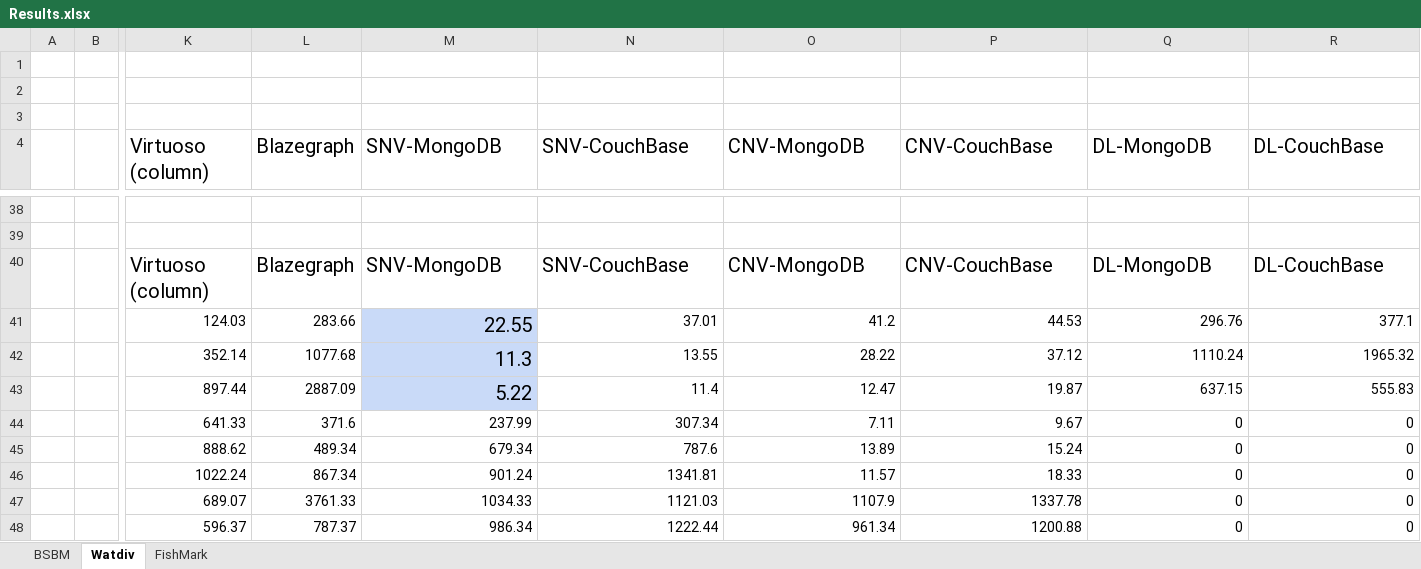
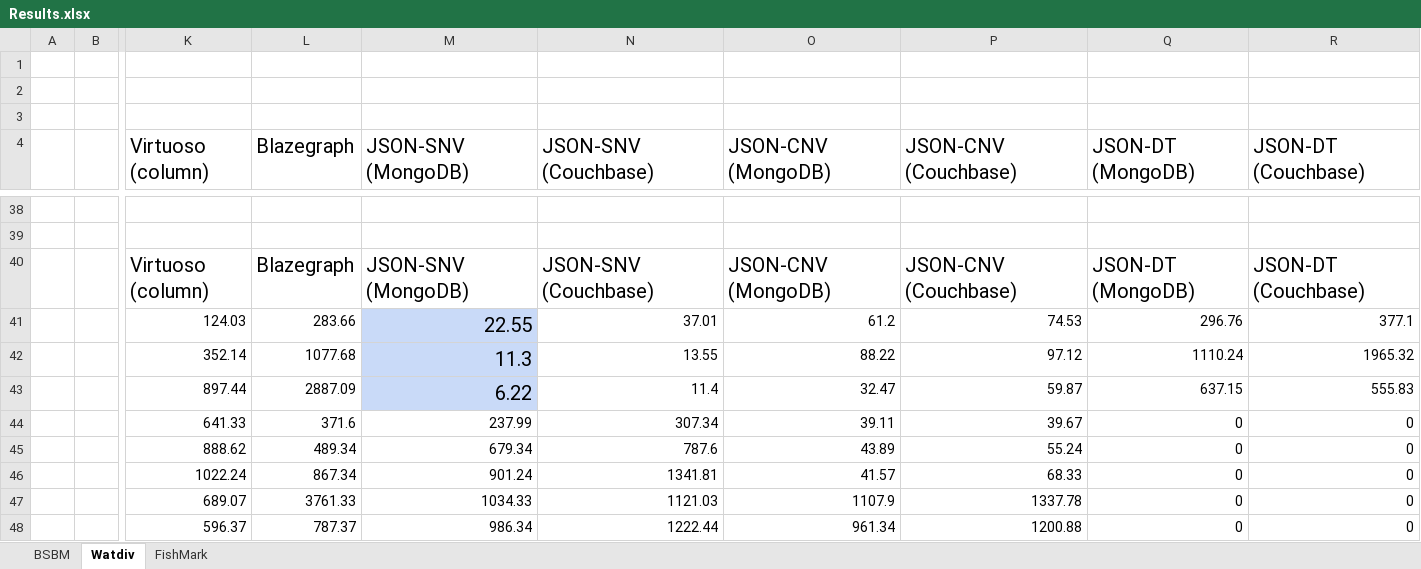
Before and after one commit to m-salehpour/JSON-DM, an Excel workbook: Results/Results.xlsx, sheet Watdiv, drawn as a sheet; only a part is shown, gaps mark what is left out; values as stored, in another font and other column widths than the file's, no borders; charts and pictures not drawn; the diff covers the shown part only; the diff names each change by its address in the sheet, - before the commit and + after, or states it on an @@ line.

```diff
--- a/Results/Results.xlsx (sheet Watdiv)
+++ b/Results/Results.xlsx (sheet Watdiv)
-M4: SNV-MongoDB
+M4: JSON-SNV (MongoDB)
-N4: SNV-CouchBase
+N4: JSON-SNV (Couchbase)
-O4: CNV-MongoDB
+O4: JSON-CNV (MongoDB)
-P4: CNV-CouchBase
+P4: JSON-CNV (Couchbase)
-Q4: DL-MongoDB
+Q4: JSON-DT (MongoDB)
-R4: DL-CouchBase
+R4: JSON-DT (Couchbase)
-M40 (JSON-SNV (MongoDB)): SNV-MongoDB
+M40 (JSON-SNV (MongoDB)): JSON-SNV (MongoDB)
-N40 (JSON-SNV (Couchbase)): SNV-CouchBase
+N40 (JSON-SNV (Couchbase)): JSON-SNV (Couchbase)
-O40 (JSON-CNV (MongoDB)): CNV-MongoDB
+O40 (JSON-CNV (MongoDB)): JSON-CNV (MongoDB)
-P40 (JSON-CNV (Couchbase)): CNV-CouchBase
+P40 (JSON-CNV (Couchbase)): JSON-CNV (Couchbase)
-Q40 (JSON-DT (MongoDB)): DL-MongoDB
+Q40 (JSON-DT (MongoDB)): JSON-DT (MongoDB)
-R40 (JSON-DT (Couchbase)): DL-CouchBase
+R40 (JSON-DT (Couchbase)): JSON-DT (Couchbase)
-O41 (JSON-CNV (MongoDB)): 41.2
+O41 (JSON-CNV (MongoDB)): 61.2
-P41 (JSON-CNV (Couchbase)): 44.53
+P41 (JSON-CNV (Couchbase)): 74.53
-O42 (JSON-CNV (MongoDB)): 28.22
+O42 (JSON-CNV (MongoDB)): 88.22
-P42 (JSON-CNV (Couchbase)): 37.12
+P42 (JSON-CNV (Couchbase)): 97.12
-M43 (JSON-SNV (MongoDB)): 5.22
+M43 (JSON-SNV (MongoDB)): 6.22
-O43 (JSON-CNV (MongoDB)): 12.47
+O43 (JSON-CNV (MongoDB)): 32.47
-P43 (JSON-CNV (Couchbase)): 19.87
+P43 (JSON-CNV (Couchbase)): 59.87
-O44 (JSON-CNV (MongoDB)): 7.11
+O44 (JSON-CNV (MongoDB)): 39.11
-P44 (JSON-CNV (Couchbase)): 9.67
+P44 (JSON-CNV (Couchbase)): 39.67
-O45 (JSON-CNV (MongoDB)): 13.89
+O45 (JSON-CNV (MongoDB)): 43.89
-P45 (JSON-CNV (Couchbase)): 15.24
+P45 (JSON-CNV (Couchbase)): 55.24
-O46 (JSON-CNV (MongoDB)): 11.57
+O46 (JSON-CNV (MongoDB)): 41.57
-P46 (JSON-CNV (Couchbase)): 18.33
+P46 (JSON-CNV (Couchbase)): 68.33
```
Also changed, not shown: 35 edited cells elsewhere in this sheet, sheet BSBM, sheet FishMark, charts or pictures.
